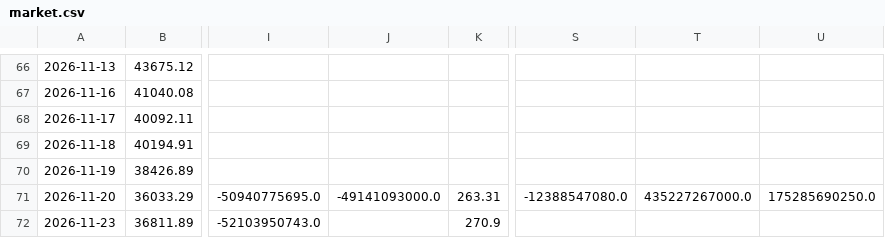
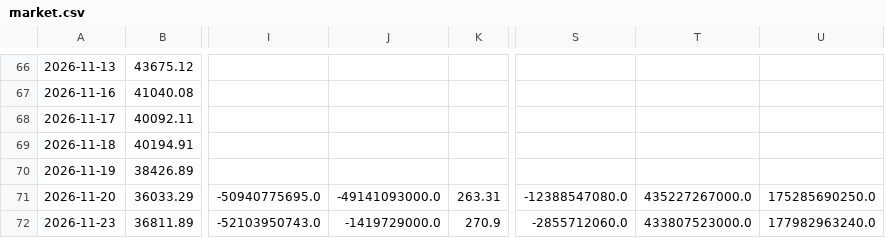
Before and after one commit to daniel0307-ai/tw-stock-dashboard, a CSV file: docs/data/history/market.csv, drawn as a sheet; only a part is shown, gaps mark what is left out; the diff names each change by its address in the sheet, - before the commit and + after, or states it on an @@ line.

```diff
--- a/docs/data/history/market.csv
+++ b/docs/data/history/market.csv
-J72: (empty)
+J72: -1419729000.0
-S72: (empty)
+S72: -2855712060.0
-T72: (empty)
+T72: 433807523000.0
-U72: (empty)
+U72: 177982963240.0
```
Also changed, not shown: 2 other files.
